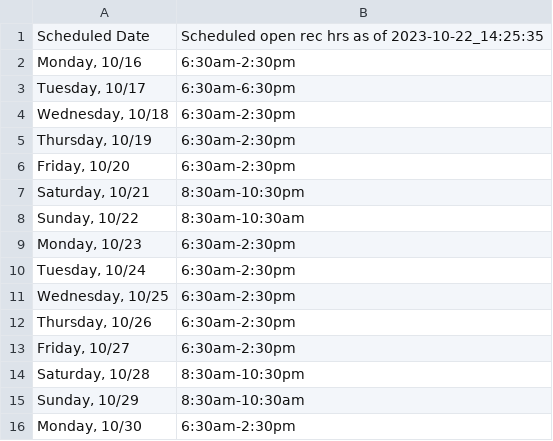
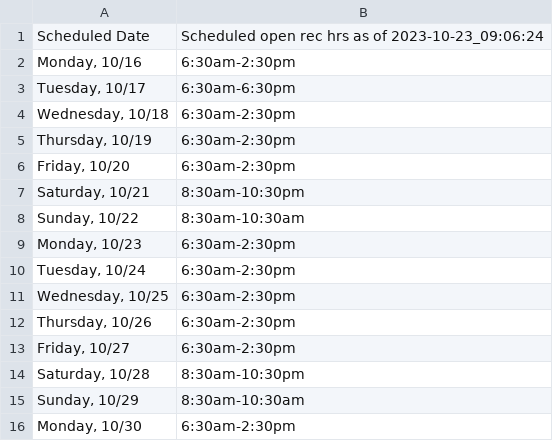
Before and after one commit to avopig/ucsd_rectime_pull, a CSV file: log.csv, drawn as a sheet.

```diff
--- a/log.csv
+++ b/log.csv
@@ -1,2 +1,2 @@
-Scheduled Date,Scheduled open rec hrs as of 2023-10-22_14:25:35
+Scheduled Date,Scheduled open rec hrs as of 2023-10-23_09:06:24
 "Monday, 10/16",6:30am-2:30pm
```
Also changed, not shown: 2 other files.
